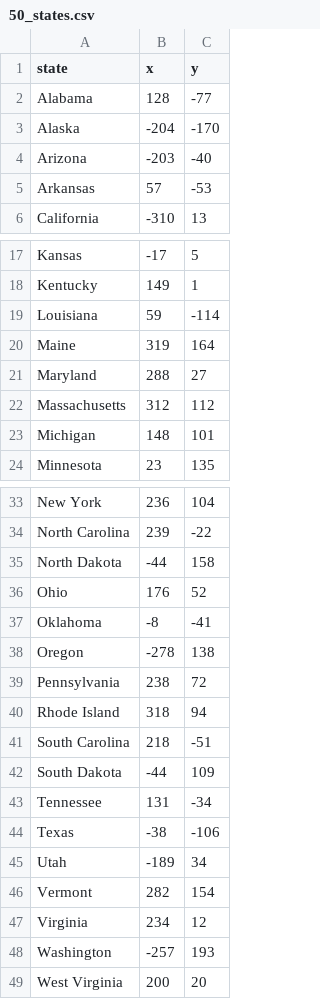
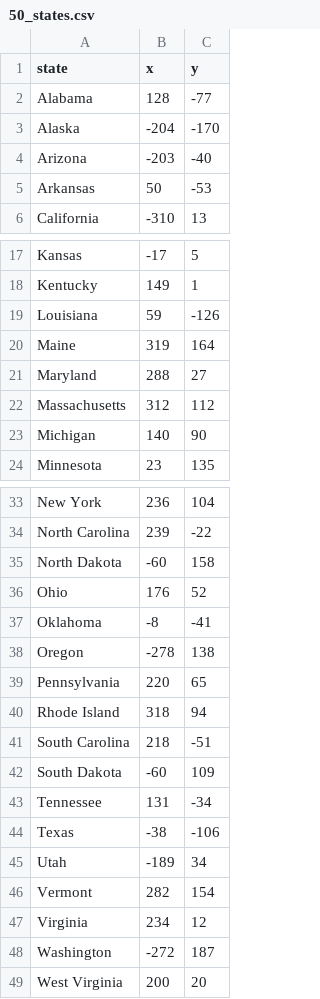
Before and after one commit to abdelh17/US_States_Game, a CSV file: 50_states.csv, drawn as a sheet; only a part is shown, gaps mark what is left out.

Commit message:
improved states coordinates

```diff
--- a/50_states.csv
+++ b/50_states.csv
@@ -4,3 +4,3 @@ Alaska,-204,-170
 Arizona,-203,-40
-Arkansas,57,-53
+Arkansas,50,-53
 California,-310,13
@@ -18,3 +18,3 @@ Kansas,-17,5
 Kentucky,149,1
-Louisiana,59,-114
+Louisiana,59,-126
 Maine,319,164
@@ -22,3 +22,3 @@ Maryland,288,27
 Massachusetts,312,112
-Michigan,148,101
+Michigan,140,90
 Minnesota,23,135
@@ -34,3 +34,3 @@ New York,236,104
 North Carolina,239,-22
-North Dakota,-44,158
+North Dakota,-60,158
 Ohio,176,52
@@ -38,6 +38,6 @@ Oklahoma,-8,-41
 Oregon,-278,138
-Pennsylvania,238,72
+Pennsylvania,220,65
 Rhode Island,318,94
 South Carolina,218,-51
-South Dakota,-44,109
+South Dakota,-60,109
 Tennessee,131,-34
@@ -47,3 +47,3 @@ Vermont,282,154
 Virginia,234,12
-Washington,-257,193
+Washington,-272,187
 West Virginia,200,20
```
